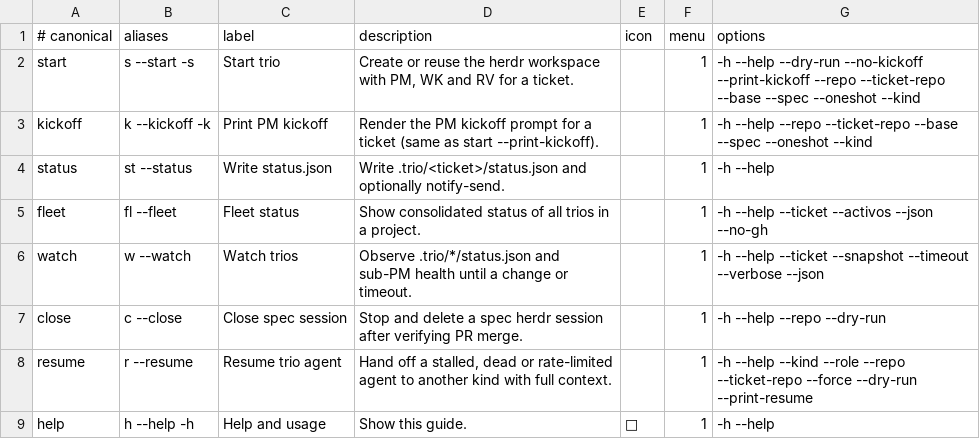
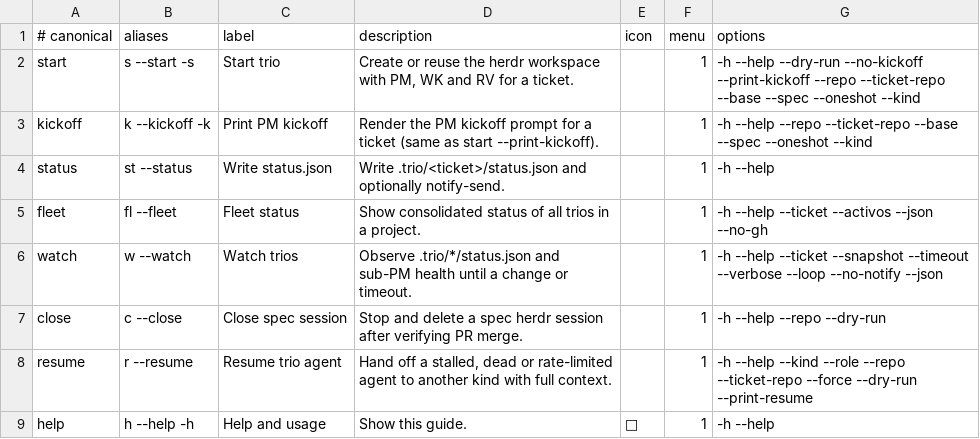
Before and after one commit to robert-flo/ravn-trio, a TSV file: runtime/commands.tsv, drawn as a sheet.

Commit message:
feat(watch): alertas notify-send/herdr, --loop y --no-notify (HR-CLAVIS#233)

```diff
--- a/runtime/commands.tsv
+++ b/runtime/commands.tsv
@@ -5,3 +5,3 @@ status	st --status	Write status.json	Write .trio/<ticket>/status.json and option
 fleet	fl --fleet	Fleet status	Show consolidated status of all trios in a project.		1	-h --help --ticket --activos --json --no-gh
-watch	w --watch	Watch trios	Observe .trio/*/status.json and sub-PM health until a change or timeout.		1	-h --help --ticket --snapshot --timeout --verbose --json
+watch	w --watch	Watch trios	Observe .trio/*/status.json and sub-PM health until a change or timeout.		1	-h --help --ticket --snapshot --timeout --verbose --loop --no-notify --json
 close	c --close	Close spec session	Stop and delete a spec herdr session after verifying PR merge.		1	-h --help --repo --dry-run
```
Also changed, not shown: 2 other files.
